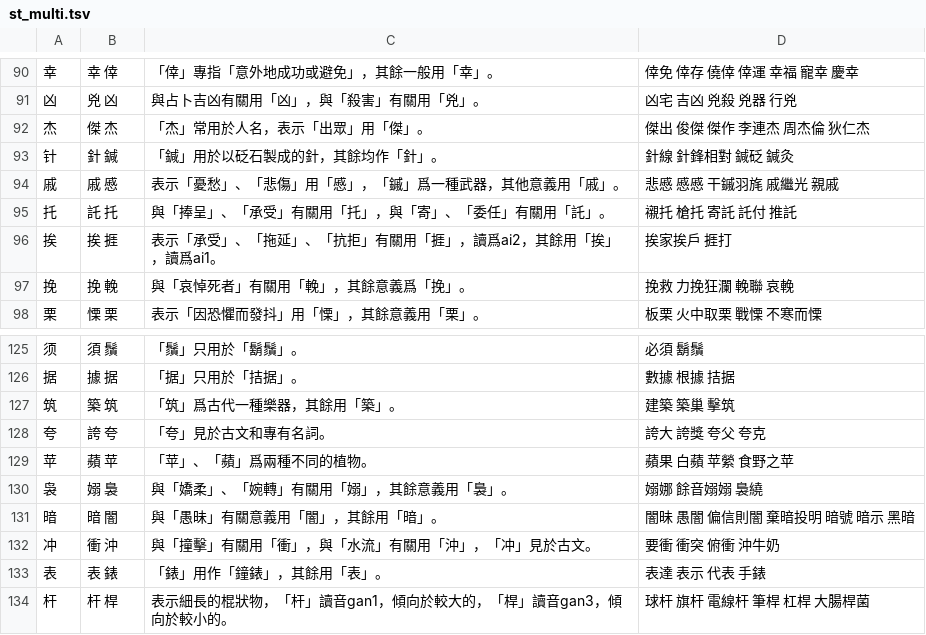
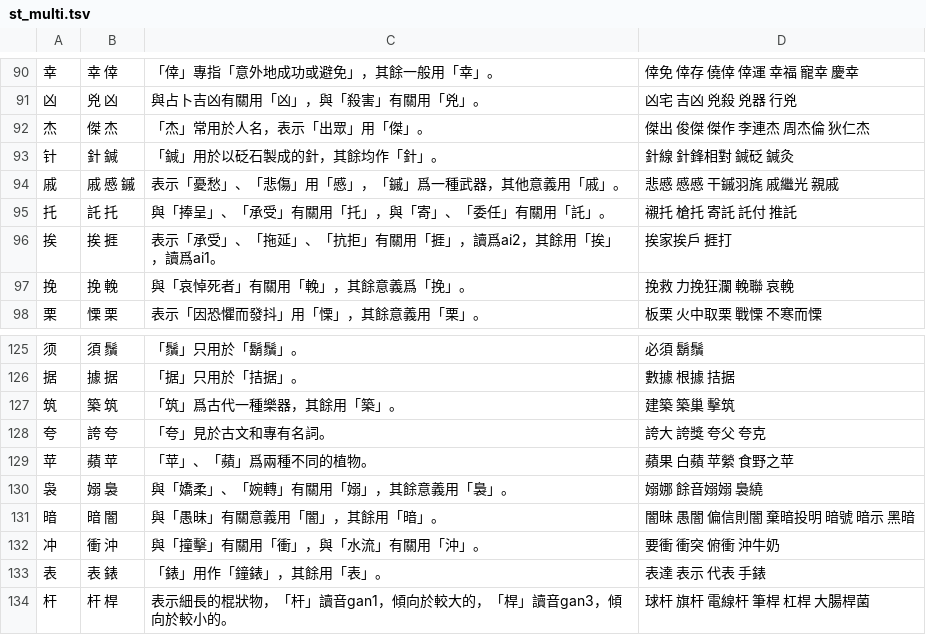
Before and after one commit to danny0838/sts-lib, a TSV file: sts/data/scheme/st_multi.tsv, drawn as a sheet; only a part is shown, gaps mark what is left out; the diff covers the shown part only.

```diff
--- a/sts/data/scheme/st_multi.tsv
+++ b/sts/data/scheme/st_multi.tsv
@@ -93,3 +93,3 @@
 针	針 鍼	「鍼」用於以砭石製成的針，其餘均作「針」。	針線 針鋒相對 鍼砭 鍼灸
-戚	戚 慼	表示「憂愁」、「悲傷」用「慼」，「鏚」爲一種武器，其他意義用「戚」。	悲慼 慼慼 干鏚羽旄 戚繼光 親戚
+戚	戚 慼 鏚	表示「憂愁」、「悲傷」用「慼」，「鏚」爲一種武器，其他意義用「戚」。	悲慼 慼慼 干鏚羽旄 戚繼光 親戚
 托	託 托	與「捧呈」、「承受」有關用「托」，與「寄」、「委任」有關用「託」。	襯托 槍托 寄託 託付 推託
@@ -131,3 +131,3 @@
 暗	暗 闇	與「愚昧」有關意義用「闇」，其餘用「暗」。	闇昧 愚闇 偏信則闇 棄暗投明 暗號 暗示 黑暗
-冲	衝 沖	與「撞擊」有關用「衝」，與「水流」有關用「沖」，「冲」見於古文。	要衝 衝突 俯衝 沖牛奶
+冲	衝 沖	與「撞擊」有關用「衝」，與「水流」有關用「沖」。	要衝 衝突 俯衝 沖牛奶
 表	表 錶	「錶」用作「鐘錶」，其餘用「表」。	表達 表示 代表 手錶
```
Also changed, not shown: 14 edited cells elsewhere in this file.
